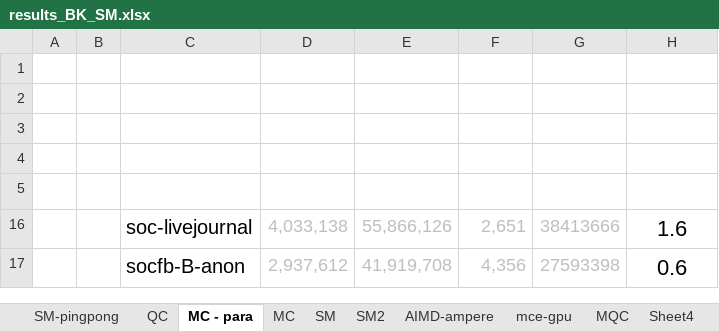
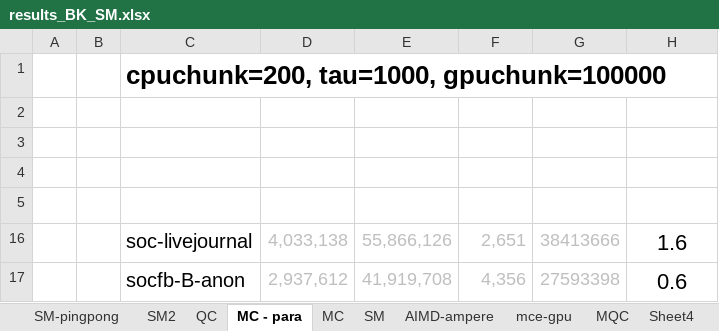
Before and after one commit to akhlaqueak/G-ThinkerCG, an Excel workbook: results_BK_SM.xlsx, sheet MC - para, drawn as a sheet; only a part is shown; values as stored, in another font and other column widths than the file's, no borders; table styles not drawn; the diff names each change by its address in the sheet, - before the commit and + after, or states it on an @@ line.

```diff
--- a/results_BK_SM.xlsx (sheet MC - para)
+++ b/results_BK_SM.xlsx (sheet MC - para)
@@ sheet tab order changed: SM-pingpong | SM2 | QC | MC - para | MC | SM | AIMD-ampere | mce-gpu | MQC | Sheet4 @@
-C1: (empty)
+C1: cpuchunk=200, tau=1000, gpuchunk=100000
```
Also changed, not shown: sheet SM2, sheet SM-pingpong, sheet MC, formulas that keep their value, hidden cells, 16 other files.
